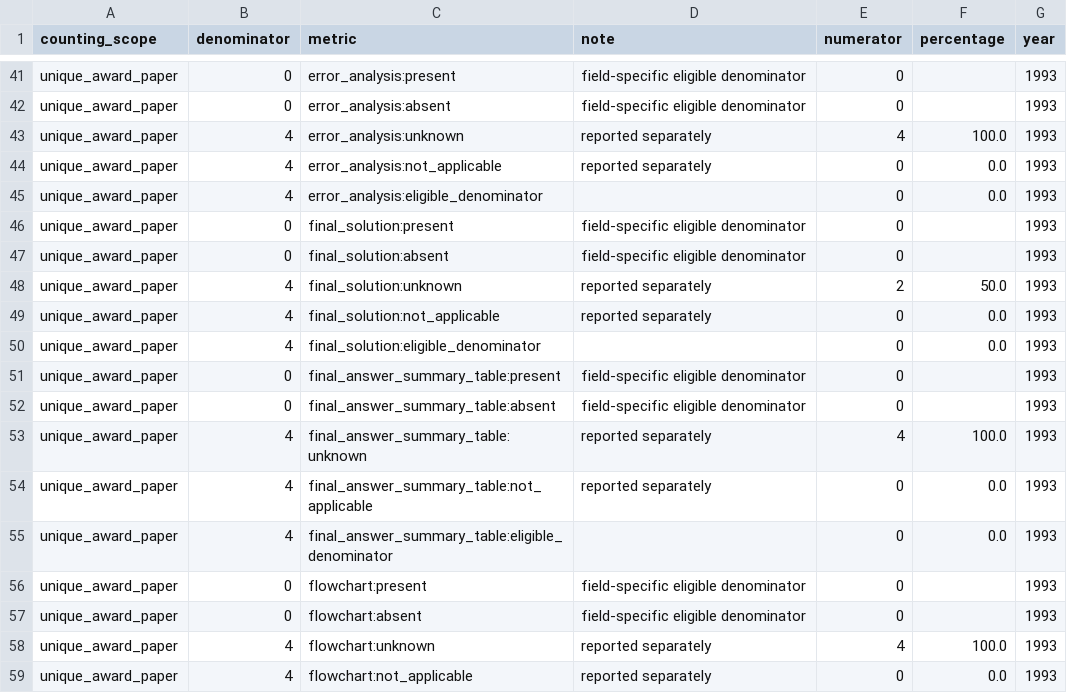
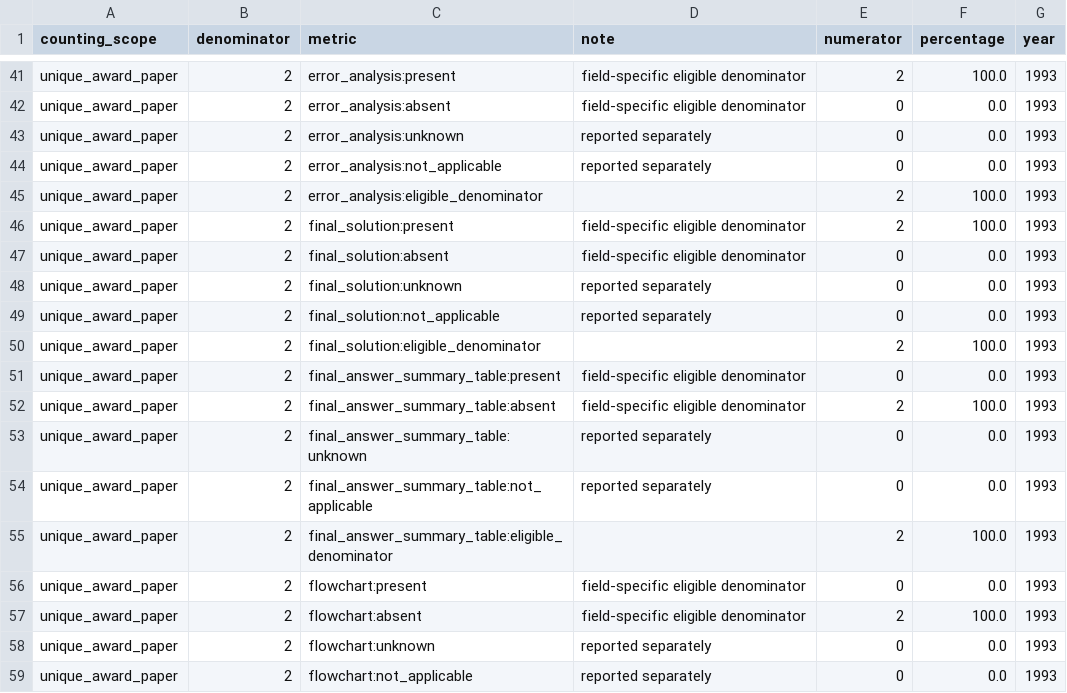
Before and after one commit to Xiaocold-B216/cumcm-modeling-Award-Collection, a CSV file: analysis-index/06_statistics/yearly/1993_statistics.csv, drawn as a sheet; only a part is shown, gaps mark what is left out; the diff covers the shown part only; the diff names each change by its address in the sheet, - before the commit and + after, or states it on an @@ line.

```diff
--- a/analysis-index/06_statistics/yearly/1993_statistics.csv
+++ b/analysis-index/06_statistics/yearly/1993_statistics.csv
-B41:B42 (denominator): 0
+B41:B42 (denominator): 2
-E41 (numerator): 0
+E41 (numerator): 2
-F41 (percentage): (empty)
+F41 (percentage): 100.0
-F42 (percentage): (empty)
+F42 (percentage): 0.0
-B43:B45 (denominator): 4
+B43:B45 (denominator): 2
-E43 (numerator): 4
+E43 (numerator): 0
-F43 (percentage): 100.0
+F43 (percentage): 0.0
-E45:E46 (numerator): 0
+E45:E46 (numerator): 2
-F45 (percentage): 0.0
+F45 (percentage): 100.0
-B46:B47 (denominator): 0
+B46:B47 (denominator): 2
-F46 (percentage): (empty)
+F46 (percentage): 100.0
-F47 (percentage): (empty)
+F47 (percentage): 0.0
-B48:B50 (denominator): 4
+B48:B50 (denominator): 2
-E48 (numerator): 2
+E48 (numerator): 0
-F48 (percentage): 50.0
+F48 (percentage): 0.0
-E50 (numerator): 0
+E50 (numerator): 2
-F50 (percentage): 0.0
+F50 (percentage): 100.0
-B51:B52 (denominator): 0
+B51:B52 (denominator): 2
-F51 (percentage): (empty)
+F51 (percentage): 0.0
-E52 (numerator): 0
+E52 (numerator): 2
-F52 (percentage): (empty)
+F52 (percentage): 100.0
-B53:B55 (denominator): 4
+B53:B55 (denominator): 2
-E53 (numerator): 4
+E53 (numerator): 0
-F53 (percentage): 100.0
+F53 (percentage): 0.0
-E55 (numerator): 0
+E55 (numerator): 2
-F55 (percentage): 0.0
+F55 (percentage): 100.0
-B56:B57 (denominator): 0
+B56:B57 (denominator): 2
-F56 (percentage): (empty)
+F56 (percentage): 0.0
-E57 (numerator): 0
+E57 (numerator): 2
-F57 (percentage): (empty)
+F57 (percentage): 100.0
-B58:B59 (denominator): 4
+B58:B59 (denominator): 2
-E58 (numerator): 4
+E58 (numerator): 0
-F58 (percentage): 100.0
+F58 (percentage): 0.0
```
Also changed, not shown: 142 edited cells elsewhere in this file, analysis-index/02_documents/1993_logical_document_manifest.csv, analysis-index/05_catalogs/visualization_catalog.csv, 51 other files.
